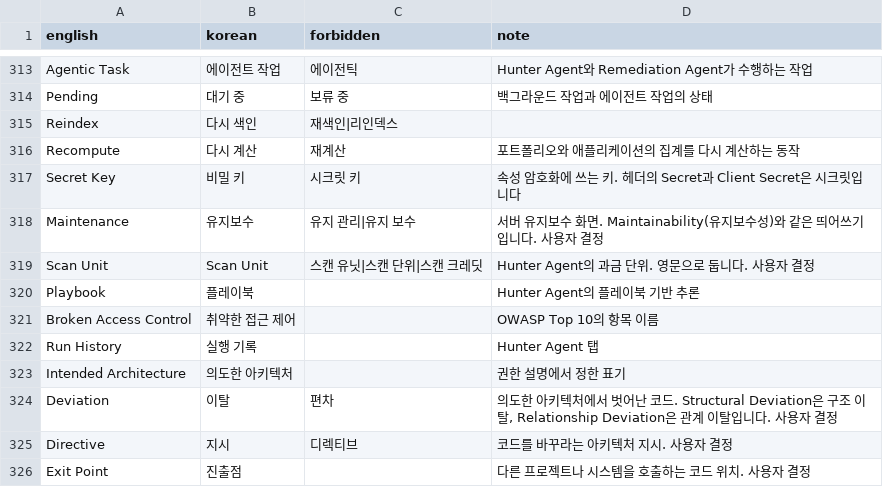
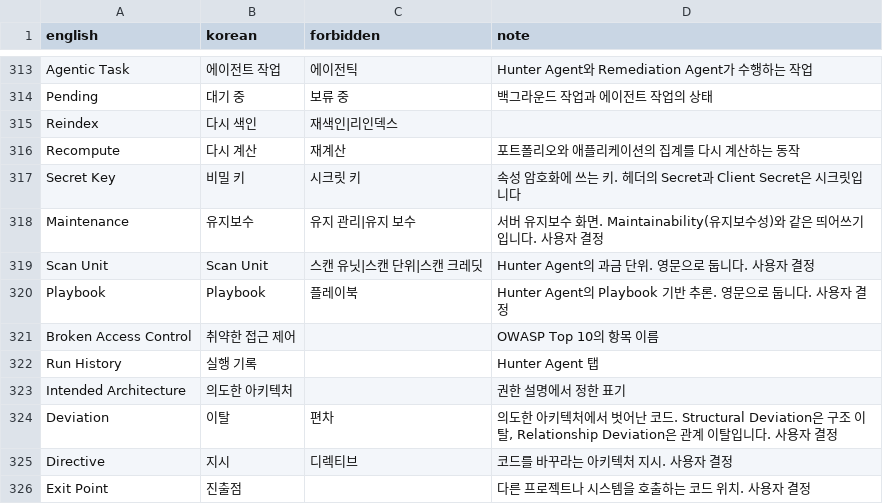
Before and after one commit to say2alice/sonar-l10n-korean-plugin, a TSV file: translation/glossary.tsv, drawn as a sheet; only a part is shown, gaps mark what is left out.

Commit message:
fix(translation): Playbook을 영문으로 유지

```diff
--- a/translation/glossary.tsv
+++ b/translation/glossary.tsv
@@ -319,3 +319,3 @@ Maintenance	유지보수	유지 관리|유지 보수	서버 유지보수 화면.
 Scan Unit	Scan Unit	스캔 유닛|스캔 단위|스캔 크레딧	Hunter Agent의 과금 단위. 영문으로 둡니다. 사용자 결정
-Playbook	플레이북		Hunter Agent의 플레이북 기반 추론
+Playbook	Playbook	플레이북	Hunter Agent의 Playbook 기반 추론. 영문으로 둡니다. 사용자 결정
 Broken Access Control	취약한 접근 제어		OWASP Top 10의 항목 이름
```
Also changed, not shown: 1 other file.
